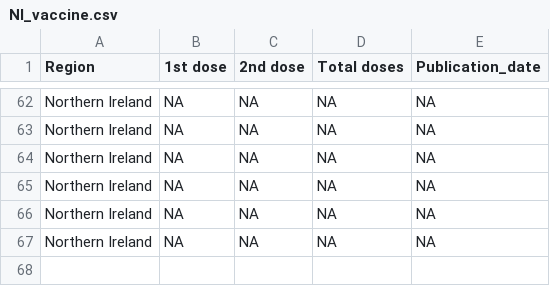
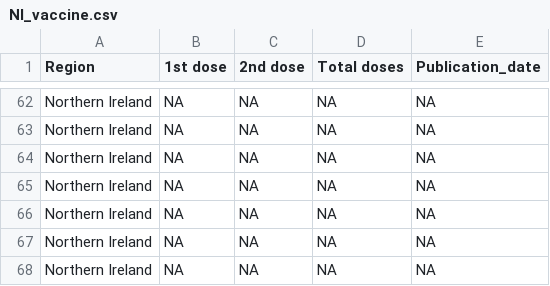
Before and after one commit to externality44/Automate-vaccine-briefing, a CSV file: data/NI_vaccine.csv, drawn as a sheet; only a part is shown, gaps mark what is left out; the diff names each change by its address in the sheet, - before the commit and + after, or states it on an @@ line.

```diff
--- a/data/NI_vaccine.csv
+++ b/data/NI_vaccine.csv
+row 68: Northern Ireland | NA | NA | NA | NA
```
Also changed, not shown: data/scot_vaccine.csv, data/wales_vaccine.csv.
